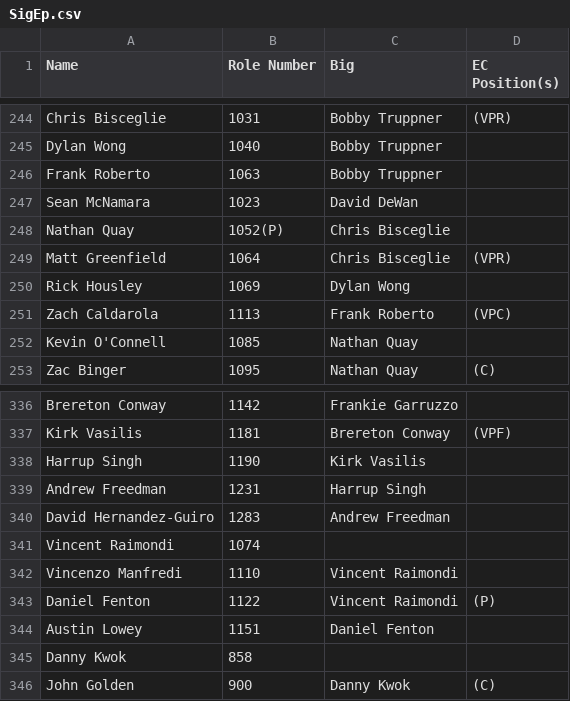
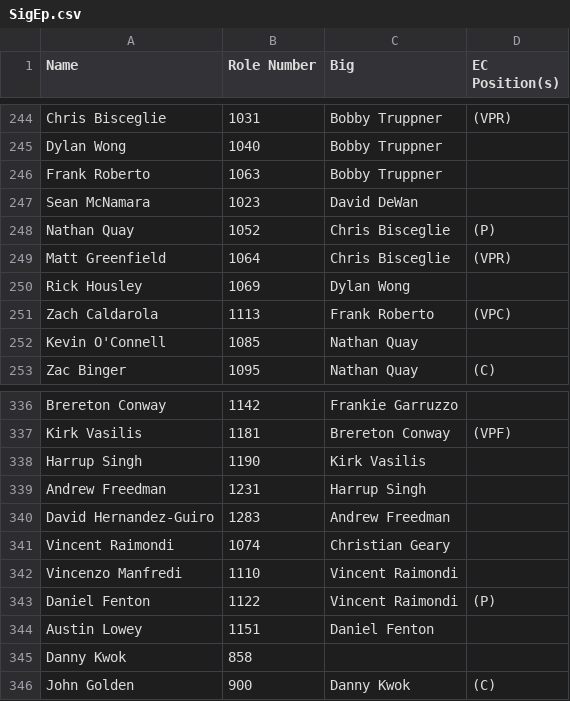
Before and after one commit to bkreiser01/sigep-family-tree, a CSV file: SigEp.csv, drawn as a sheet; only a part is shown, gaps mark what is left out.

```diff
--- a/SigEp.csv
+++ b/SigEp.csv
@@ -247,3 +247,3 @@ Frank Roberto,1063,Bobby Truppner,
 Sean McNamara,1023,David DeWan,
-Nathan Quay,1052(P),Chris Bisceglie,
+Nathan Quay,1052,Chris Bisceglie,(P)
 Matt Greenfield,1064,Chris Bisceglie,(VPR)
@@ -340,3 +340,3 @@ Andrew Freedman,1231,Harrup Singh,
 David Hernandez-Guiro,1283,Andrew Freedman,
-Vincent Raimondi,1074,,
+Vincent Raimondi,1074,Christian Geary,
 Vincenzo Manfredi,1110,Vincent Raimondi,
```
Also changed, not shown: 2 other files.
